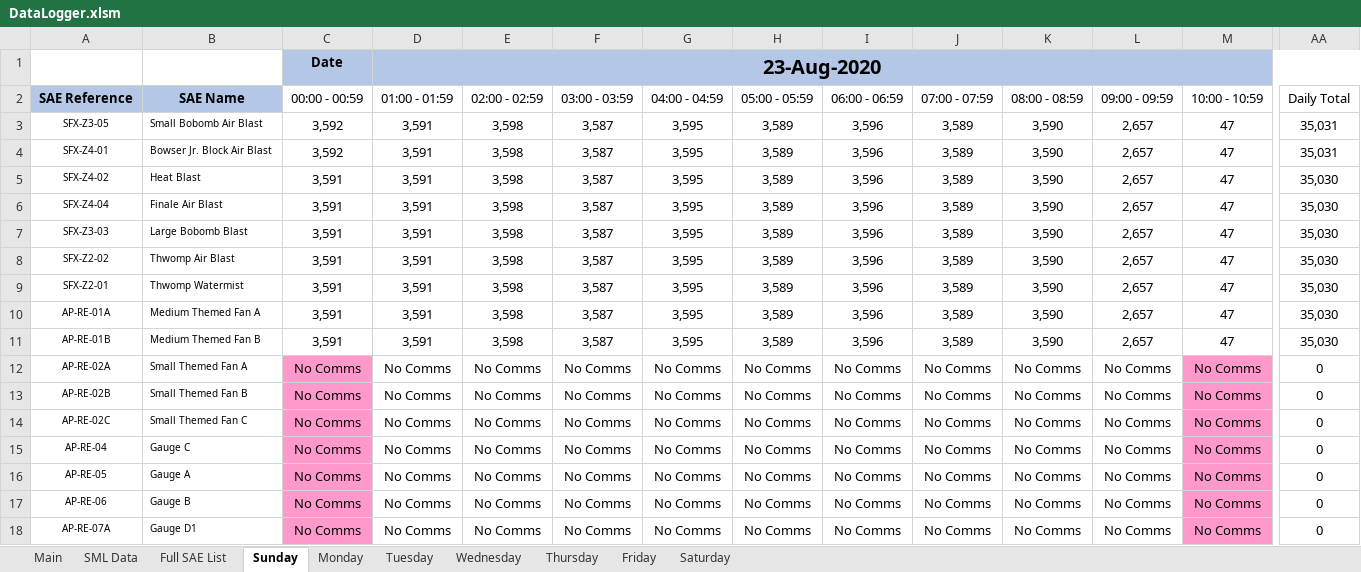
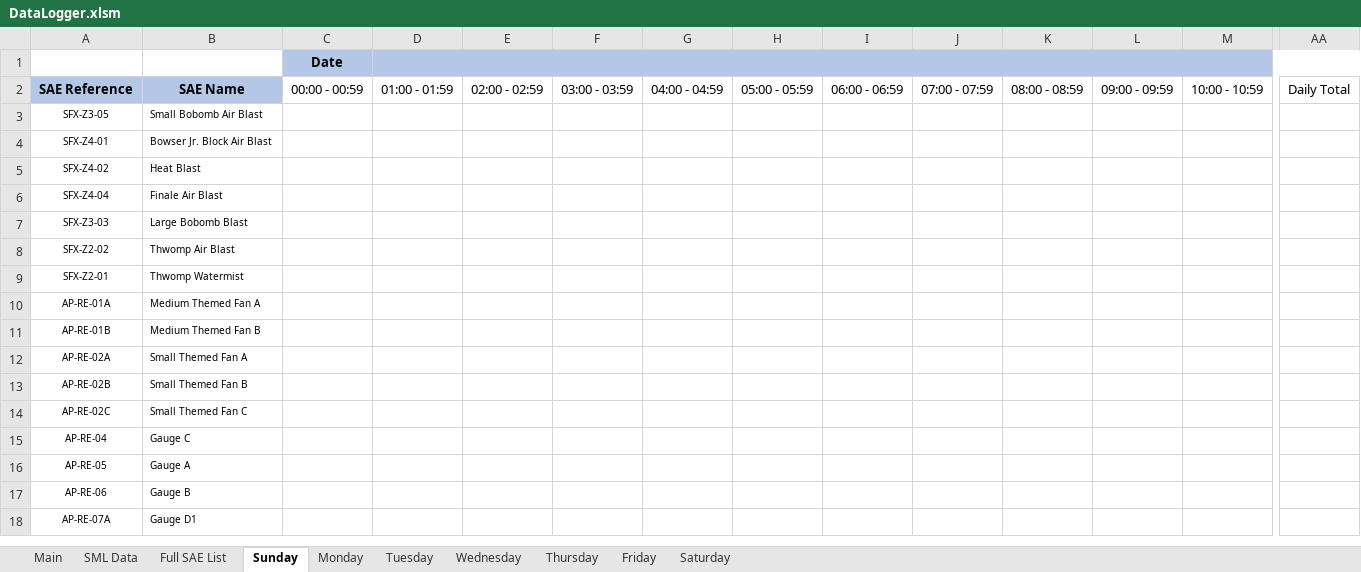
Before and after one commit to oaklink/dataLogger, an Excel workbook: DataLogger.xlsm, sheet Sunday, drawn as a sheet; only a part is shown, gaps mark what is left out; values as stored, in another font and other column widths than the file's, no borders; the diff covers the shown part only; the diff names each change by its address in the sheet, - before the commit and + after, or states it on an @@ line.

```diff
--- a/DataLogger.xlsm (sheet Sunday)
+++ b/DataLogger.xlsm (sheet Sunday)
-D1: 23-Aug-2020
+D1: (empty)
-C3:C4: 3,592
+C3:C4: (empty)
-D3:D11: 3,591
+D3:D11: (empty)
-E3:E11: 3,598
+E3:E11: (empty)
-F3:F11: 3,587
+F3:F11: (empty)
-G3:G11: 3,595
+G3:G11: (empty)
-H3:H11: 3,589
+H3:H11: (empty)
-I3:I11: 3,596
+I3:I11: (empty)
-J3:J11: 3,589
+J3:J11: (empty)
-K3:K11: 3,590
+K3:K11: (empty)
-L3:L11: 2,657
+L3:L11: (empty)
-M3:M11: 47
+M3:M11: (empty)
-AA3:AA4: 35,031
+AA3:AA4: (empty)
-C5:C11: 3,591
+C5:C11: (empty)
-AA5:AA11: 35,030
+AA5:AA11: (empty)
-C12:C18: No Comms
+C12:C18: (empty)
-C12:C18 fill: #FF99CC
+C12:C18 fill: none
-D12:D18: No Comms
+D12:D18: (empty)
-E12:E18: No Comms
+E12:E18: (empty)
-F12:F18: No Comms
+F12:F18: (empty)
-G12:G18: No Comms
+G12:G18: (empty)
-H12:H18: No Comms
+H12:H18: (empty)
-I12:I18: No Comms
+I12:I18: (empty)
-J12:J18: No Comms
+J12:J18: (empty)
-K12:K18: No Comms
+K12:K18: (empty)
-L12:L18: No Comms
+L12:L18: (empty)
-M12:M18: No Comms
+M12:M18: (empty)
-M12:M18 fill: #FF99CC
+M12:M18 fill: none
-AA12:AA18: 0
+AA12:AA18: (empty)
```
Also changed, not shown: 648 edited cells elsewhere in this sheet, sheet Saturday, sheet Wednesday, sheet Tuesday, sheet Thursday, sheet Friday, sheet Monday, 2 more sheets.
